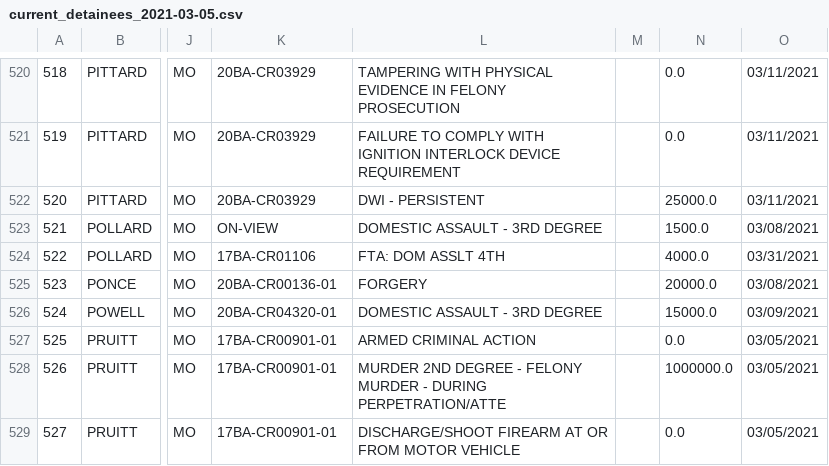
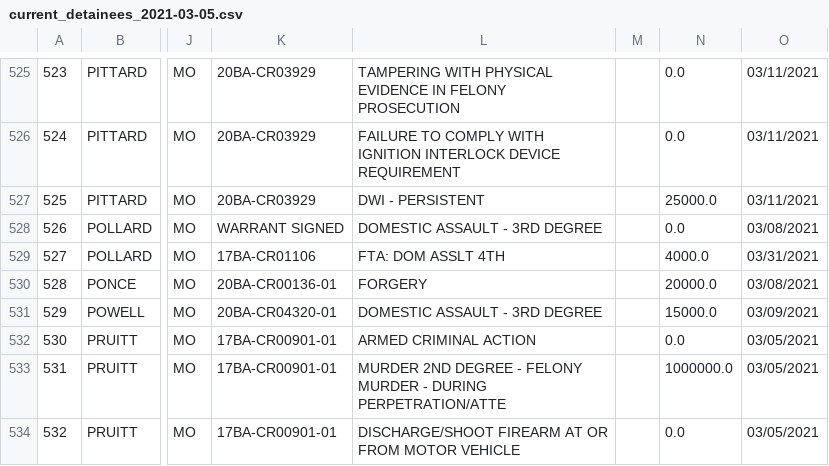
Before and after one commit to public-data-daemon/public-data-daemon.github.io, a CSV file: data/boone-county-jail/current_detainees_2021-03-05.csv, drawn as a sheet; only a part is shown, gaps mark what is left out; addresses are those after the commit; the diff covers the shown part only; the diff names each change by its address in the sheet, - before the commit and + after, or states it on an @@ line.

```diff
--- a/data/boone-county-jail/current_detainees_2021-03-05.csv
+++ b/data/boone-county-jail/current_detainees_2021-03-05.csv
@@ column A renumbered from row 138 down @@
-K528: ON-VIEW
+K528: WARRANT SIGNED
-N528: 1500.0
+N528: 0.0
```
Also changed, not shown: 6 added rows and 10 edited cells elsewhere in this file, 3 other files.
